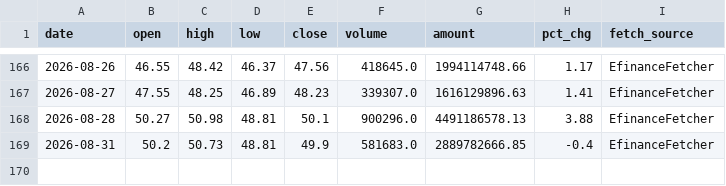
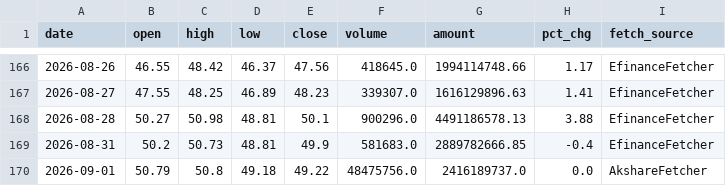
Before and after one commit to Kuromiiiii0329/daily_stock_analysis, a CSV file: portal/data/stocks/002466/kline.csv, drawn as a sheet; only a part is shown, gaps mark what is left out.

```diff
--- a/portal/data/stocks/002466/kline.csv
+++ b/portal/data/stocks/002466/kline.csv
@@ -169 +169,2 @@ date,open,high,low,close,volume,amount,pct_chg,fetch_source
 2026-08-31,50.2,50.73,48.81,49.9,581683.0,2889782666.85,-0.4,EfinanceFetcher
+2026-09-01,50.79,50.8,49.18,49.22,48475756.0,2416189737.0,0.0,AkshareFetcher
```
Also changed, not shown: portal/data/stocks/000831/kline.csv, portal/data/stocks/300058/kline.csv, 6 other files.
